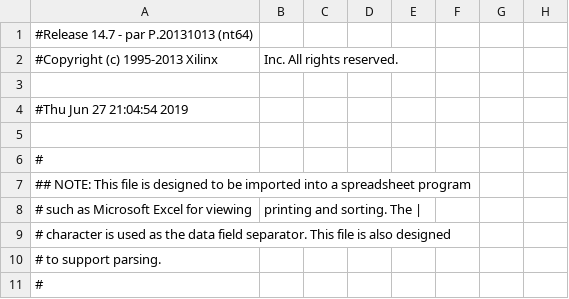
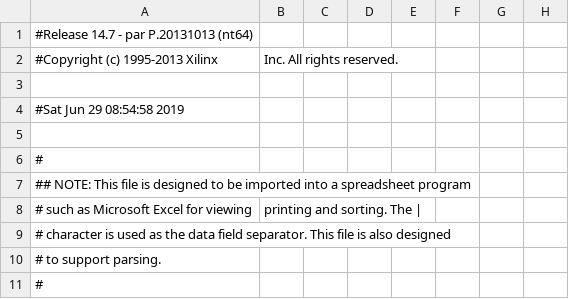
Before and after one commit to Roboaholic/FPGA_Course_Design, a CSV file: CourseDesign2019/Module_Top_pad.csv, drawn as a sheet; only a part is shown; the diff names each change by its address in the sheet, - before the commit and + after, or states it on an @@ line.

```diff
--- a/CourseDesign2019/Module_Top_pad.csv
+++ b/CourseDesign2019/Module_Top_pad.csv
-A4: #Thu Jun 27 21:04:54 2019
+A4: #Sat Jun 29 08:54:58 2019
```
Also changed, not shown: 51 other files.
